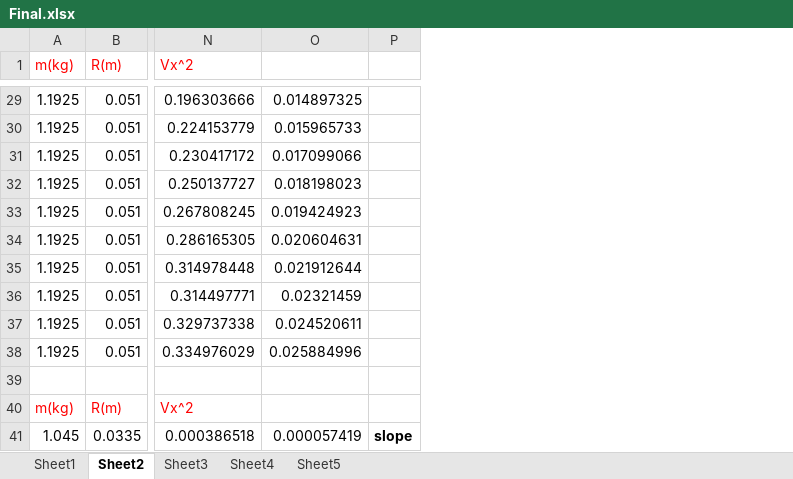
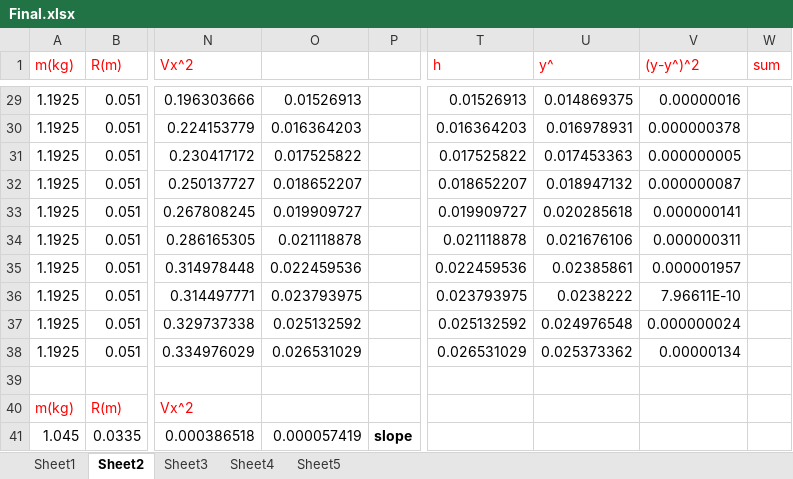
Before and after one commit to ClaudeMao/Data_Analysis, an Excel workbook: Experiments/Rolling_motion/Final.xlsx, sheet Sheet2, drawn as a sheet; only a part is shown, gaps mark what is left out; values as stored, in another font and other column widths than the file's, no borders; charts and pictures not drawn; the diff covers the shown part only; the diff names each change by its address in the sheet, - before the commit and + after, or states it on an @@ line.

```diff
--- a/Experiments/Rolling_motion/Final.xlsx (sheet Sheet2)
+++ b/Experiments/Rolling_motion/Final.xlsx (sheet Sheet2)
+column T (h), rows 29-38: 0.01526913 | 0.016364203 | 0.017525822 | 0.018652207 | 0.019909727 | 0.021118878 | 0.022459536 | 0.023793975 | 0.025132592 | 0.026531029
+column U (y^), rows 29-38: 0.014869375 | 0.016978931 | 0.017453363 | 0.018947132 | 0.020285618 | 0.021676106 | 0.02385861 | 0.0238222 | 0.024976548 | 0.025373362
+column V ((y-y^)^2), rows 29-38: 0.00000016 | 0.000000378 | 0.000000005 | 0.000000087 | 0.000000141 | 0.000000311 | 0.000001957 | 7.96611E-10 | 0.000000024 | 0.00000134
+column W (sum), empty
-O29: 0.014897325
+O29: 0.01526913
-O30: 0.015965733
+O30: 0.016364203
-O31: 0.017099066
+O31: 0.017525822
-O32: 0.018198023
+O32: 0.018652207
-O33: 0.019424923
+O33: 0.019909727
-O34: 0.020604631
+O34: 0.021118878
-O35: 0.021912644
+O35: 0.022459536
-O36: 0.02321459
+O36: 0.023793975
-O37: 0.024520611
+O37: 0.025132592
-O38: 0.025884996
+O38: 0.026531029
```
Also changed, not shown: 27 edited cells elsewhere in this sheet, charts or pictures.
